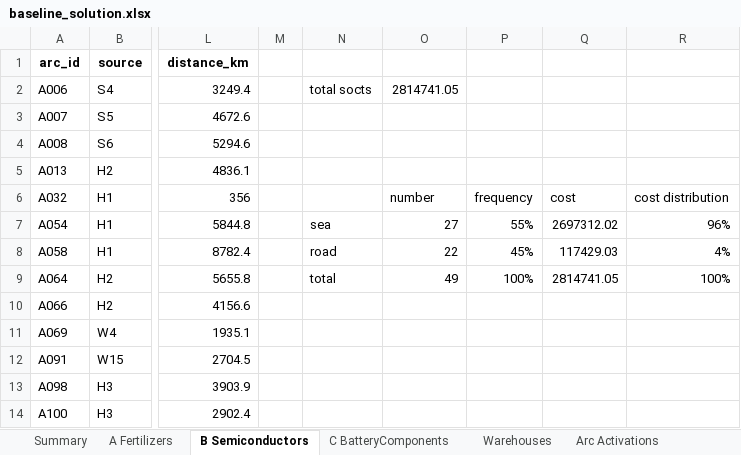
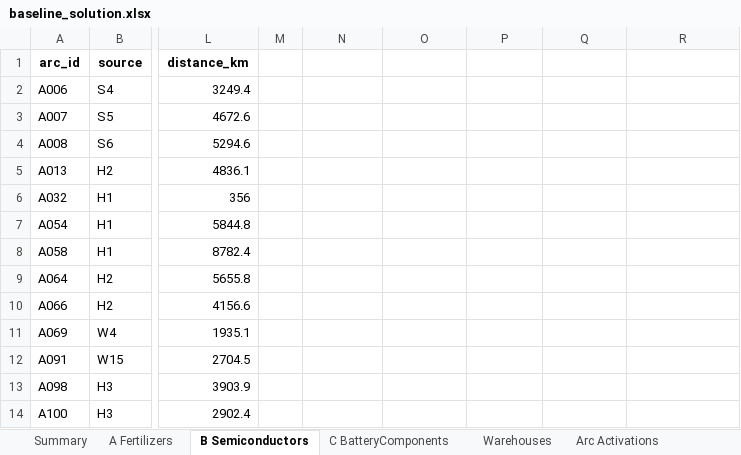
Before and after one commit to Matteo-glz/MLSMM2155_transhipment_project, an Excel workbook: phase1/results/baseline_solution.xlsx, sheet B Semiconductors, drawn as a sheet; only a part is shown, gaps mark what is left out; values as stored, in another font and other column widths than the file's, no borders; the diff names each change by its address in the sheet, - before the commit and + after, or states it on an @@ line.

```diff
--- a/phase1/results/baseline_solution.xlsx (sheet B Semiconductors)
+++ b/phase1/results/baseline_solution.xlsx (sheet B Semiconductors)
-N2: total socts
+N2: (empty)
-O2: 2814741.05
+O2: (empty)
-O6: number
+O6: (empty)
-P6: frequency
+P6: (empty)
-Q6: cost
+Q6: (empty)
-R6: cost distribution
+R6: (empty)
-N7: sea
+N7: (empty)
-O7: 27
+O7: (empty)
-P7: 55%
+P7: (empty)
-Q7: 2697312.02
+Q7: (empty)
-R7: 96%
+R7: (empty)
-N8: road
+N8: (empty)
-O8: 22
+O8: (empty)
-P8: 45%
+P8: (empty)
-Q8: 117429.03
+Q8: (empty)
-R8: 4%
+R8: (empty)
-N9: total
+N9: (empty)
-O9: 49
+O9: (empty)
-P9: 100%
+P9: (empty)
-Q9: 2814741.05
+Q9: (empty)
-R9: 100%
+R9: (empty)
```
Also changed, not shown: sheet A Fertilizers, sheet C BatteryComponents, sheet Summary, other sheet tabs, phase2/results/scenario_ArcCosts_T2/strategy_A.xlsx, phase2/results/scenario_ArcCosts_T2/strategy_F.xlsx, 30 other files.
